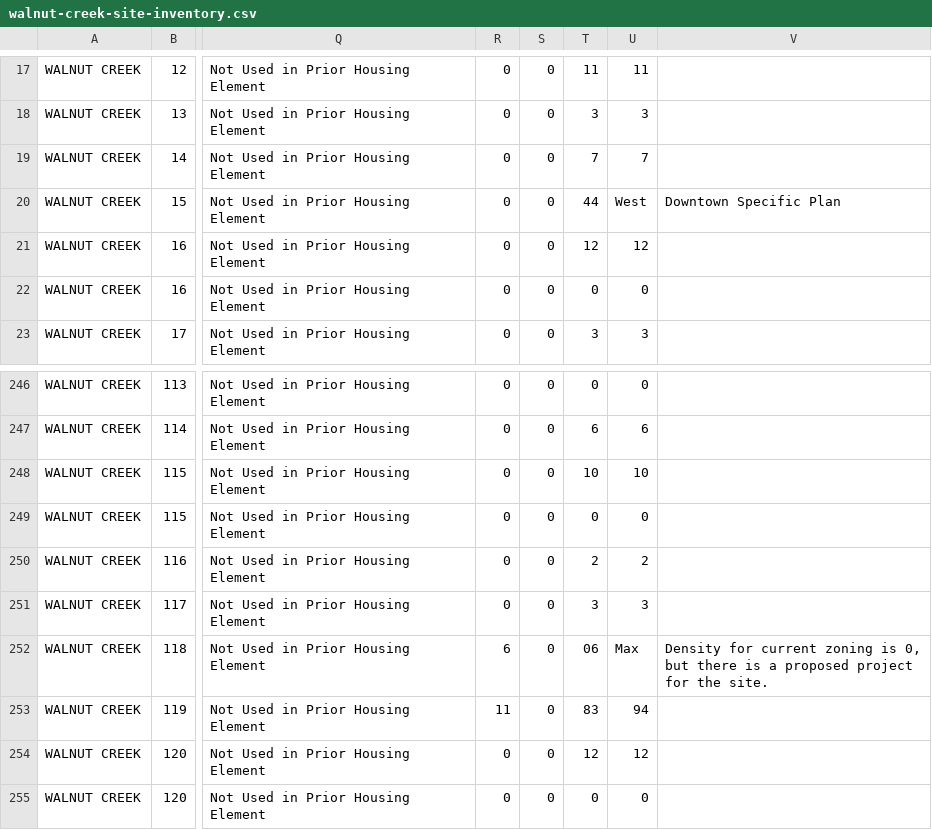
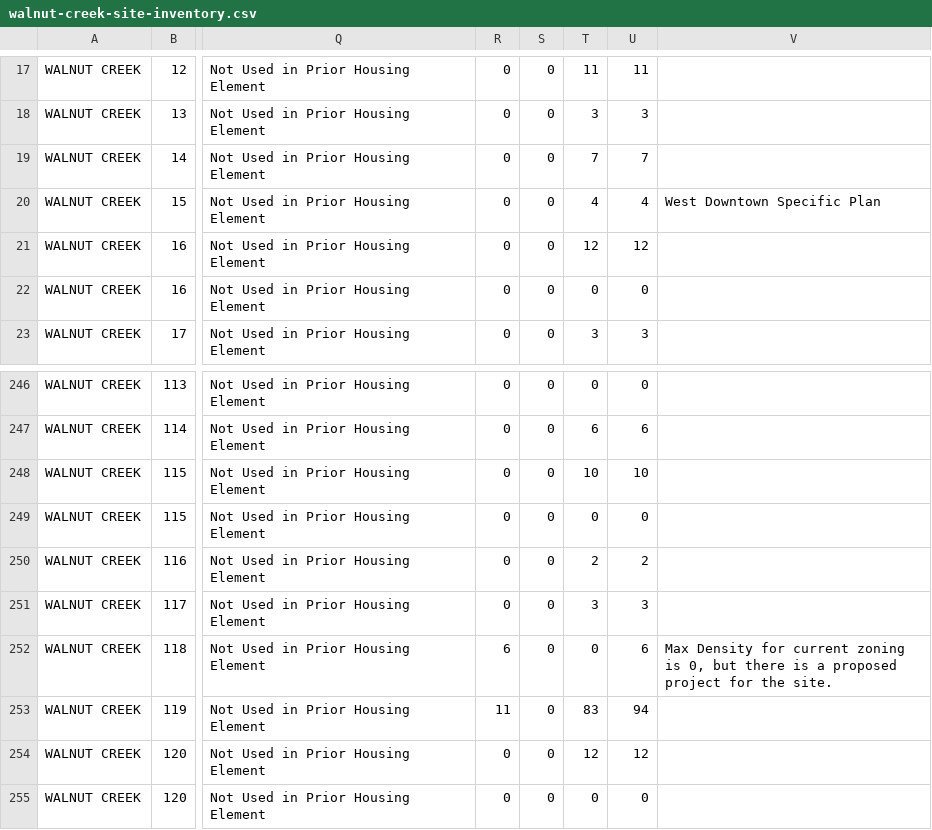
Before and after one commit to kevinburke/walnut-creek-inventory-csv, a CSV file: walnut-creek-site-inventory.csv, drawn as a sheet; only a part is shown, gaps mark what is left out; the diff names each change by its address in the sheet, - before the commit and + after, or states it on an @@ line.

Commit message:
fix sheet

```diff
--- a/walnut-creek-site-inventory.csv
+++ b/walnut-creek-site-inventory.csv
-T20: 44
+T20: 4
-U20: West
+U20: 4
-V20: Downtown Specific Plan
+V20: West Downtown Specific Plan
-T252: 06
+T252: 0
-U252: Max
+U252: 6
-V252: Density for…
+V252: Max Density for…
```
Also changed, not shown: 2 other files.
